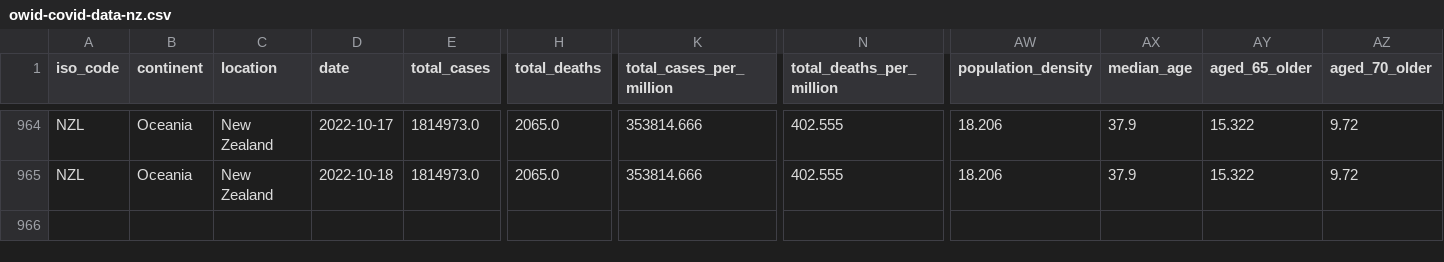
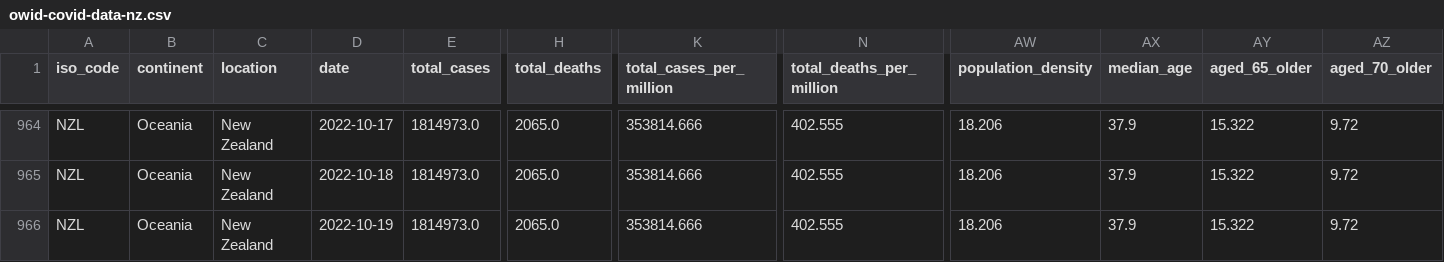
Before and after one commit to Staz/nz-covid19-data, a CSV file: data/owid/owid-covid-data-nz.csv, drawn as a sheet; only a part is shown, gaps mark what is left out; rows hold the shown columns only; the diff names each change by its address in the sheet, - before the commit and + after, or states it on an @@ line.

Commit message:
Flat: latest data (2022-10-21T01:00:24.922Z) {   "date": "2022-10-21T01:00:24.922Z",   "files": [     {       "name": "data/owid/owid-covid-data-nz.csv",       "deltaBytes": 201,       "source": "https://covid.ourworldindata.org/data/owid-covid-data.csv"     }   ] }

```diff
--- a/data/owid/owid-covid-data-nz.csv
+++ b/data/owid/owid-covid-data-nz.csv
+row 966: NZL | Oceania | New Zealand | 2022-10-19 | 1814973.0 | 2065.0 | 353814.666 | 402.555 | 18.206 | 37.9 | 15.322 | 9.72
```
